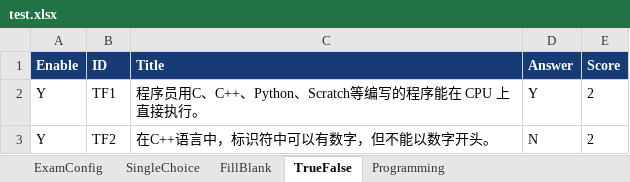
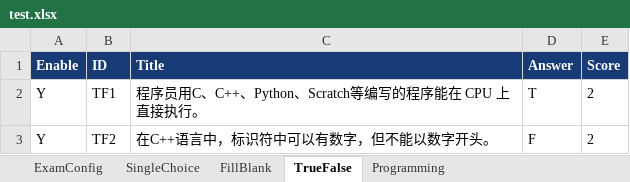
Before and after one commit to ChubbyPaw/Justudy, an Excel workbook: exams/test.xlsx, sheet TrueFalse, drawn as a sheet; values as stored, in another font and other column widths than the file's, no borders; the diff names each change by its address in the sheet, - before the commit and + after, or states it on an @@ line.

```diff
--- a/exams/test.xlsx (sheet TrueFalse)
+++ b/exams/test.xlsx (sheet TrueFalse)
-D2 (Answer): Y
+D2 (Answer): T
-D3 (Answer): N
+D3 (Answer): F
```
Also changed, not shown: exams/noip_basic.xlsx, 1 other file.
